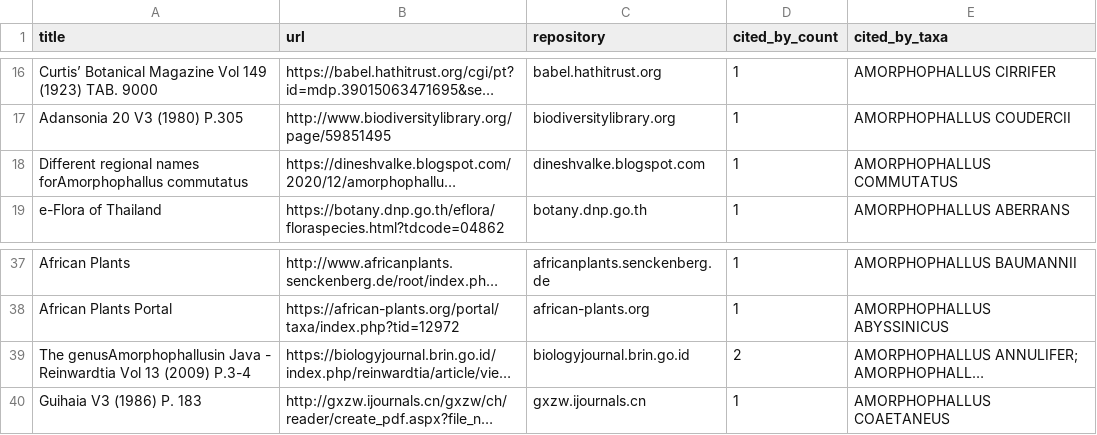
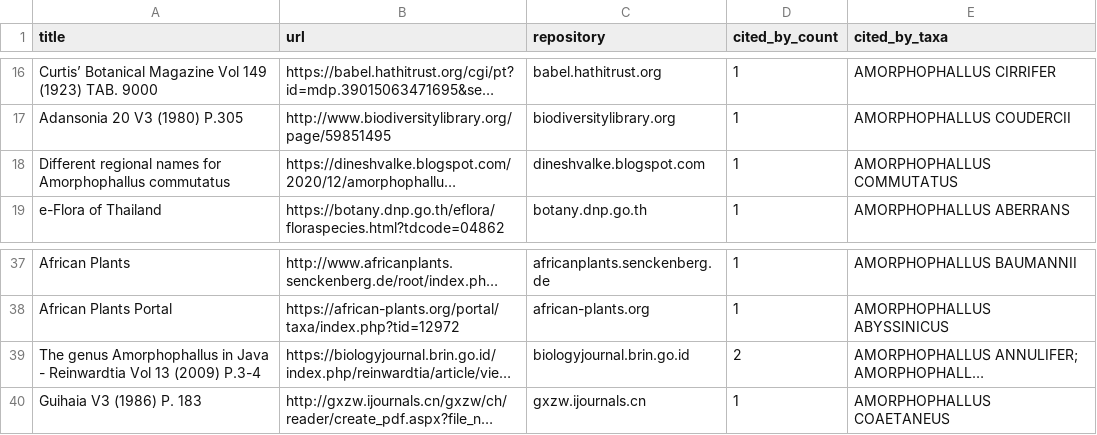
Before and after one commit to wainblatrobert/Aroidpedia, a CSV file: docs/amorphophallus-biblio.csv, drawn as a sheet; only a part is shown, gaps mark what is left out; long unchanged cells end in …; the diff names each change by its address in the sheet, - before the commit and + after, or states it on an @@ line.

```diff
--- a/docs/amorphophallus-biblio.csv
+++ b/docs/amorphophallus-biblio.csv
-A18 (title): …regional names forAmorphophallus commutatus
+A18 (title): …regional names for Amorphophallus commutatus
-A39 (title): The genusAmorphophallusin Java -…
+A39 (title): The genus Amorphophallus in Java -…
```
Also changed, not shown: docs/alocasia-biblio.csv, 5 other files.
